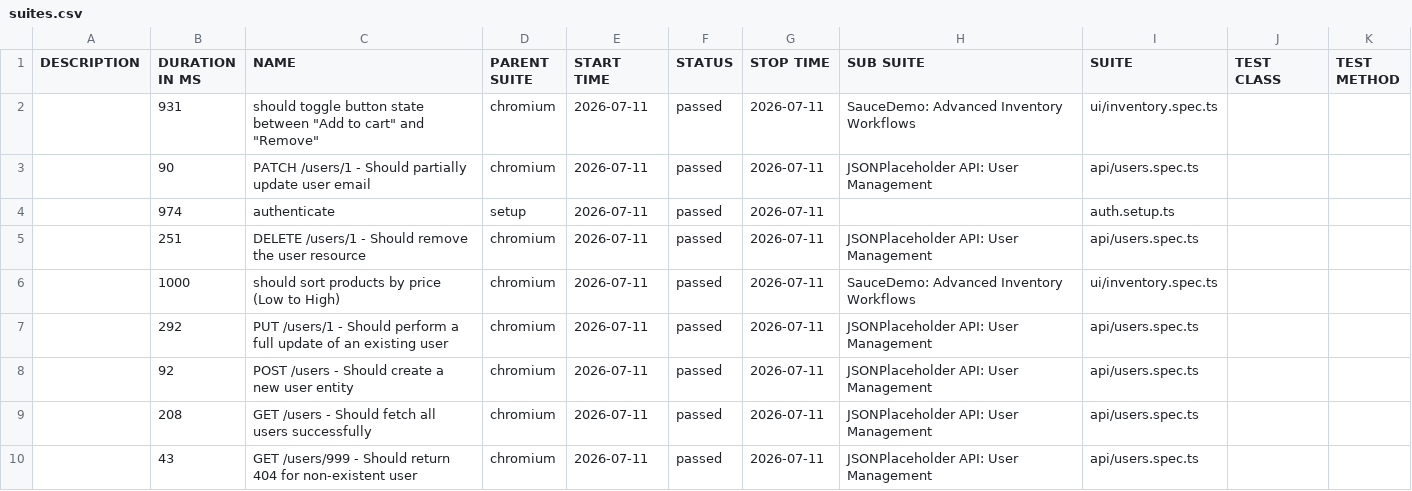
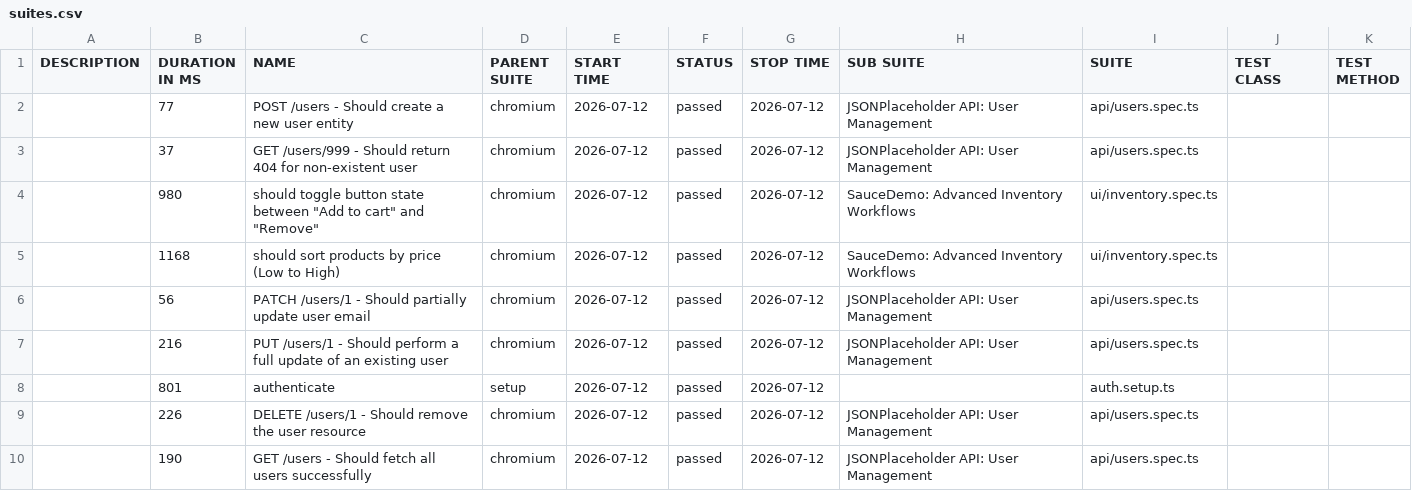
Before and after one commit to QAhmet1/soucedemo_playwright, a CSV file: data/suites.csv, drawn as a sheet.

```diff
--- a/data/suites.csv
+++ b/data/suites.csv
@@ -1,10 +1,10 @@
 "DESCRIPTION","DURATION IN MS","NAME","PARENT SUITE","START TIME","STATUS","STOP TIME","SUB SUITE","SUITE","TEST CLASS","TEST METHOD"
-"","931","should toggle button state between ""Add to cart"" and ""Remove""","chromium","2026-07-11","passed","2026-07-11","SauceDemo: Advanced Inventory Workflows","ui/inventory.spec.ts","",""
-"","90","PATCH /users/1 - Should partially update user email","chromium","2026-07-11","passed","2026-07-11","JSONPlaceholder API: User Management","api/users.spec.ts","",""
-"","974","authenticate","setup","2026-07-11","passed","2026-07-11","","auth.setup.ts","",""
-"","251","DELETE /users/1 - Should remove the user resource","chromium","2026-07-11","passed","2026-07-11","JSONPlaceholder API: User Management","api/users.spec.ts","",""
-"","1000","should sort products by price (Low to High)","chromium","2026-07-11","passed","2026-07-11","SauceDemo: Advanced Inventory Workflows","ui/inventory.spec.ts","",""
-"","292","PUT /users/1 - Should perform a full update of an existing user","chromium","2026-07-11","passed","2026-07-11","JSONPlaceholder API: User Management","api/users.spec.ts","",""
-"","92","POST /users - Should create a new user entity","chromium","2026-07-11","passed","2026-07-11","JSONPlaceholder API: User Management","api/users.spec.ts","",""
-"","208","GET /users - Should fetch all users successfully","chromium","2026-07-11","passed","2026-07-11","JSONPlaceholder API: User Management","api/users.spec.ts","",""
-"","43","GET /users/999 - Should return 404 for non-existent user","chromium","2026-07-11","passed","2026-07-11","JSONPlaceholder API: User Management","api/users.spec.ts","",""
+"","77","POST /users - Should create a new user entity","chromium","2026-07-12","passed","2026-07-12","JSONPlaceholder API: User Management","api/users.spec.ts","",""
+"","37","GET /users/999 - Should return 404 for non-existent user","chromium","2026-07-12","passed","2026-07-12","JSONPlaceholder API: User Management","api/users.spec.ts","",""
+"","980","should toggle button state between ""Add to cart"" and ""Remove""","chromium","2026-07-12","passed","2026-07-12","SauceDemo: Advanced Inventory Workflows","ui/inventory.spec.ts","",""
+"","1168","should sort products by price (Low to High)","chromium","2026-07-12","passed","2026-07-12","SauceDemo: Advanced Inventory Workflows","ui/inventory.spec.ts","",""
+"","56","PATCH /users/1 - Should partially update user email","chromium","2026-07-12","passed","2026-07-12","JSONPlaceholder API: User Management","api/users.spec.ts","",""
+"","216","PUT /users/1 - Should perform a full update of an existing user","chromium","2026-07-12","passed","2026-07-12","JSONPlaceholder API: User Management","api/users.spec.ts","",""
+"","801","authenticate","setup","2026-07-12","passed","2026-07-12","","auth.setup.ts","",""
+"","226","DELETE /users/1 - Should remove the user resource","chromium","2026-07-12","passed","2026-07-12","JSONPlaceholder API: User Management","api/users.spec.ts","",""
+"","190","GET /users - Should fetch all users successfully","chromium","2026-07-12","passed","2026-07-12","JSONPlaceholder API: User Management","api/users.spec.ts","",""
```
Also changed, not shown: 39 other files.
